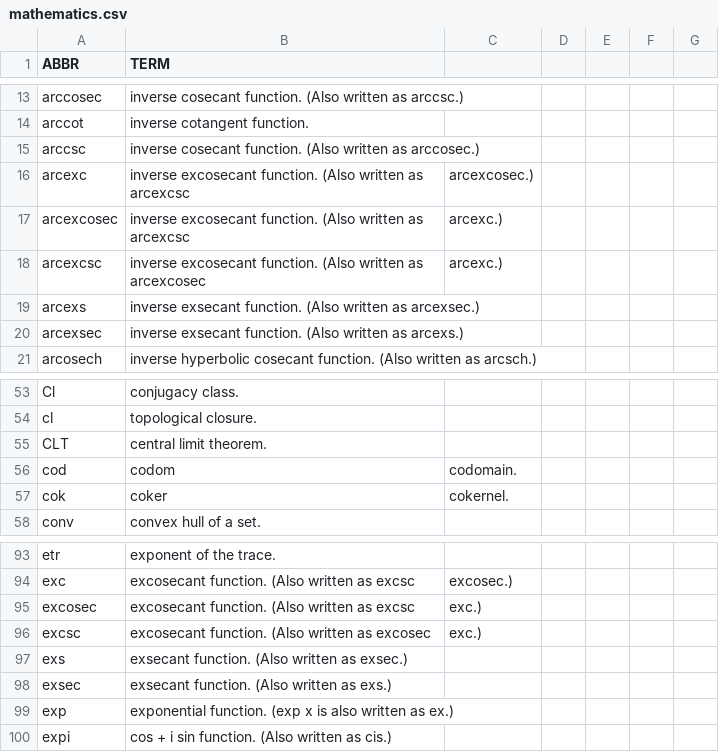
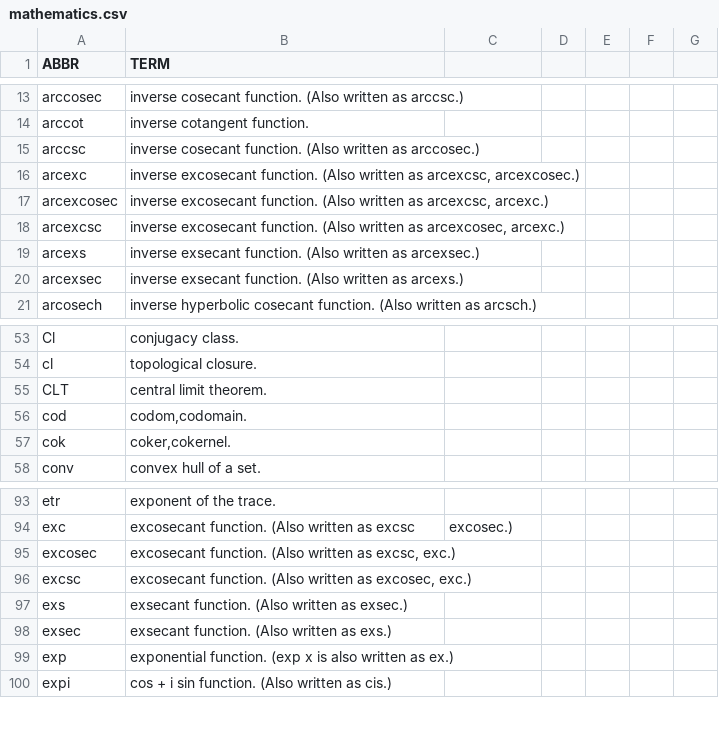
Before and after one commit to fleschutz/PowerShell, a CSV file: Data/Abbr/mathematics.csv, drawn as a sheet; only a part is shown, gaps mark what is left out; the diff covers the shown part only.

```diff
--- a/Data/Abbr/mathematics.csv
+++ b/Data/Abbr/mathematics.csv
@@ -15,5 +15,5 @@ arccot,inverse cotangent function.
 arccsc,inverse cosecant function. (Also written as arccosec.)
-arcexc,inverse excosecant function. (Also written as arcexcsc, arcexcosec.)
-arcexcosec,inverse excosecant function. (Also written as arcexcsc, arcexc.)
-arcexcsc,inverse excosecant function. (Also written as arcexcosec, arcexc.)
+arcexc,"inverse excosecant function. (Also written as arcexcsc, arcexcosec.)"
+arcexcosec,"inverse excosecant function. (Also written as arcexcsc, arcexc.)"
+arcexcsc,"inverse excosecant function. (Also written as arcexcosec, arcexc.)"
 arcexs,inverse exsecant function. (Also written as arcexsec.)
@@ -55,4 +55,4 @@ cl,topological closure.
 CLT,central limit theorem.
-cod, codom,codomain.
-cok, coker,cokernel.
+cod,"codom,codomain."
+cok,"coker,cokernel."
 conv,convex hull of a set.
@@ -94,4 +94,4 @@ etr,exponent of the trace.
 exc,excosecant function. (Also written as excsc, excosec.)
-excosec,excosecant function. (Also written as excsc, exc.)
-excsc,excosecant function. (Also written as excosec, exc.)
+excosec,"excosecant function. (Also written as excsc, exc.)"
+excsc,"excosecant function. (Also written as excosec, exc.)"
 exs,exsecant function. (Also written as exsec.)
```
Also changed, not shown: 29 edited cells elsewhere in this file.
